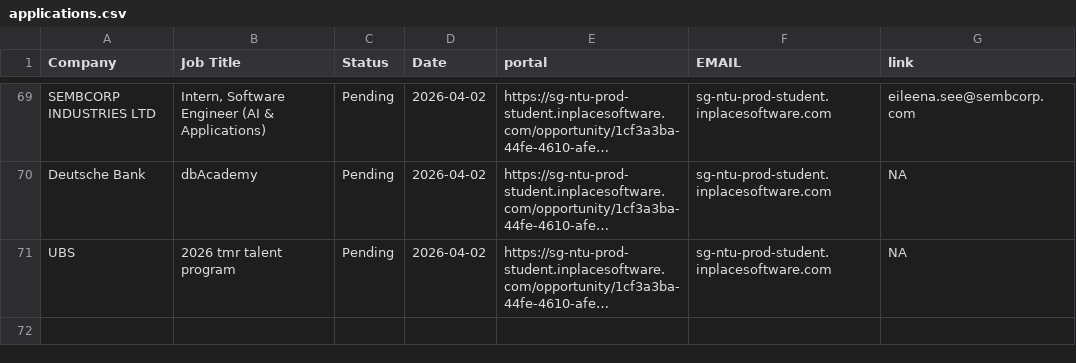
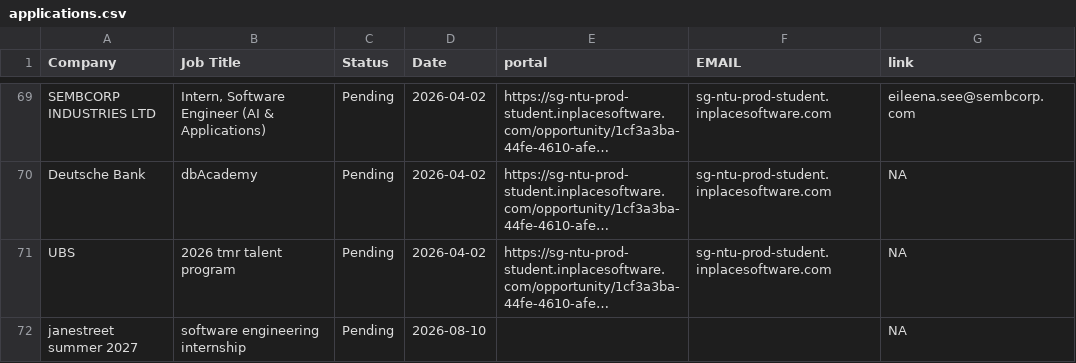
Before and after one commit to Zerius7733/Email-Generator-Extension, a CSV file: applications.csv, drawn as a sheet; only a part is shown, gaps mark what is left out; long unchanged cells end in …; the diff names each change by its address in the sheet, - before the commit and + after, or states it on an @@ line.

Commit message:
Update applications.csv

```diff
--- a/applications.csv
+++ b/applications.csv
+row 72: janestreet summer 2027 | software engineering internship | Pending | 2026-08-10 |  |  | NA
```
